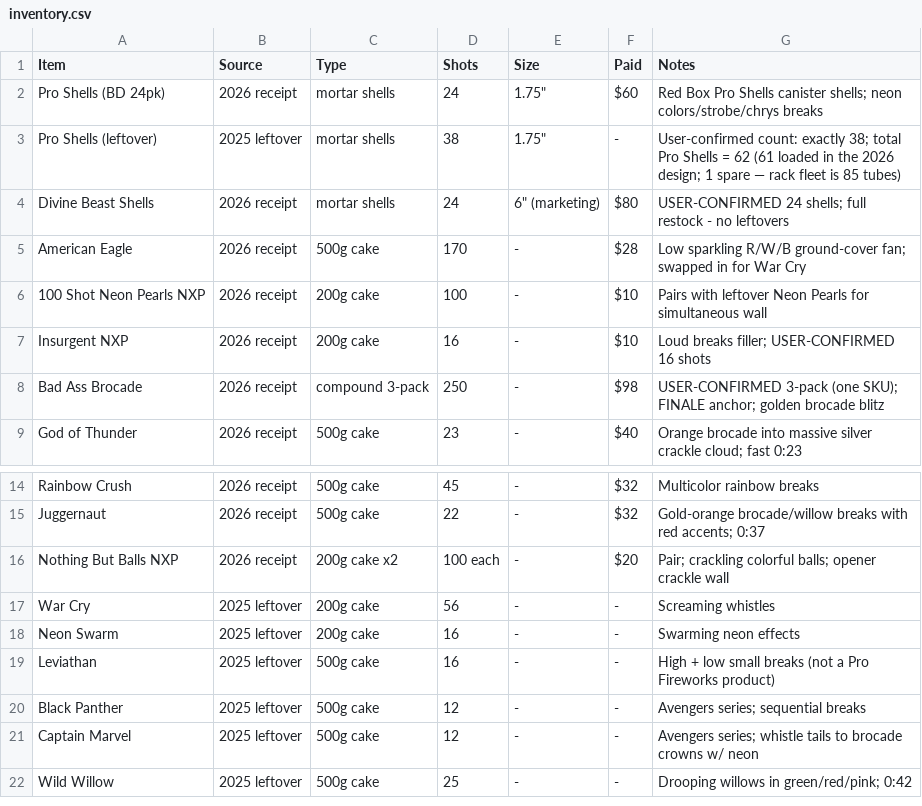
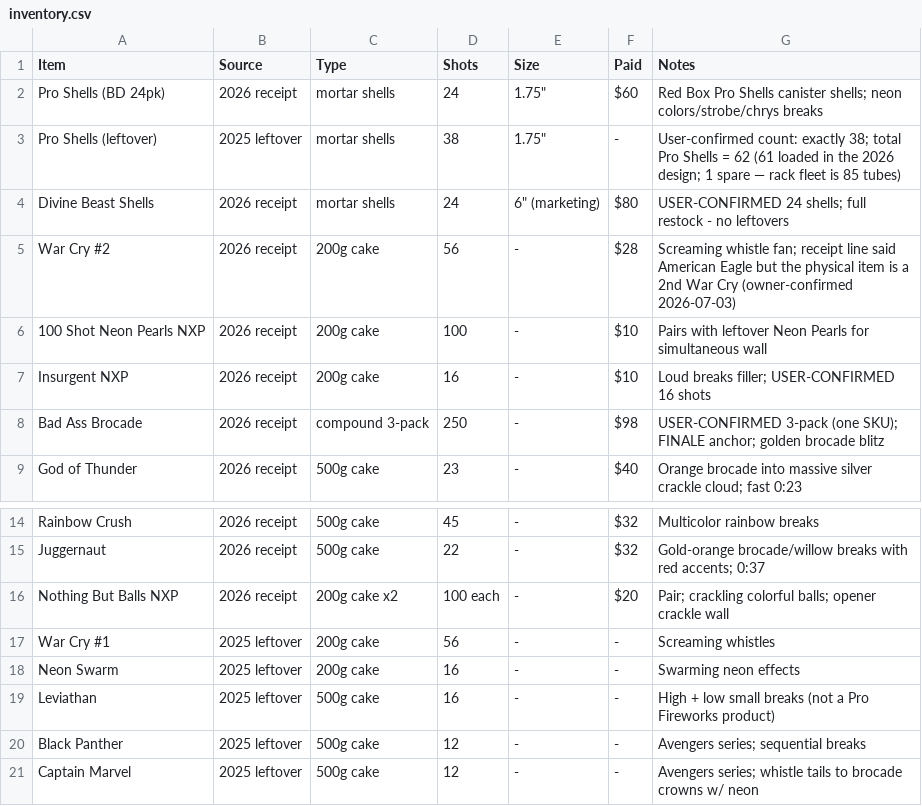
Before and after one commit to vinceblank/fireworks, a CSV file: shows/2026-july-4/inventory.csv, drawn as a sheet; only a part is shown, gaps mark what is left out; the shorter side is filled out with more unchanged rows.

```diff
--- a/shows/2026-july-4/inventory.csv
+++ b/shows/2026-july-4/inventory.csv
@@ -4,3 +4,3 @@ Pro Shells (leftover),2025 leftover,mortar shells,38,"1.75""",-,User-confirmed c
 Divine Beast Shells,2026 receipt,mortar shells,24,"6"" (marketing)",$80,USER-CONFIRMED 24 shells; full restock - no leftovers
-American Eagle,2026 receipt,500g cake,170,-,$28,Low sparkling R/W/B ground-cover fan; swapped in for War Cry
+War Cry #2,2026 receipt,200g cake,56,-,$28,Screaming whistle fan; receipt line said American Eagle but the physical item is a 2nd War Cry (owner-confirmed 2026-07-03)
 100 Shot Neon Pearls NXP,2026 receipt,200g cake,100,-,$10,Pairs with leftover Neon Pearls for simultaneous wall
@@ -16,3 +16,3 @@ Juggernaut,2026 receipt,500g cake,22,-,$32,Gold-orange brocade/willow breaks wit
 Nothing But Balls NXP,2026 receipt,200g cake x2,100 each,-,$20,Pair; crackling colorful balls; opener crackle wall
-War Cry,2025 leftover,200g cake,56,-,-,Screaming whistles
+War Cry #1,2025 leftover,200g cake,56,-,-,Screaming whistles
 Neon Swarm,2025 leftover,200g cake,16,-,-,Swarming neon effects
```
Also changed, not shown: shows/2026-july-4/cobra.csv, 4 other files.
